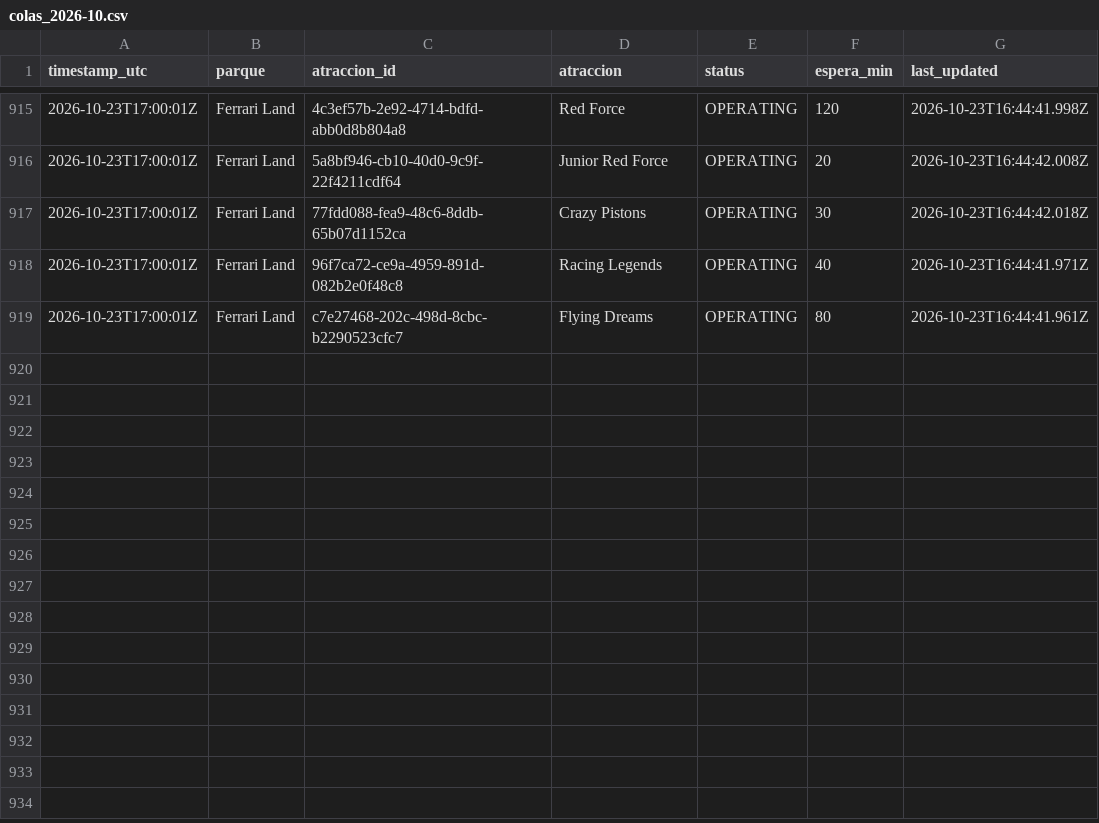
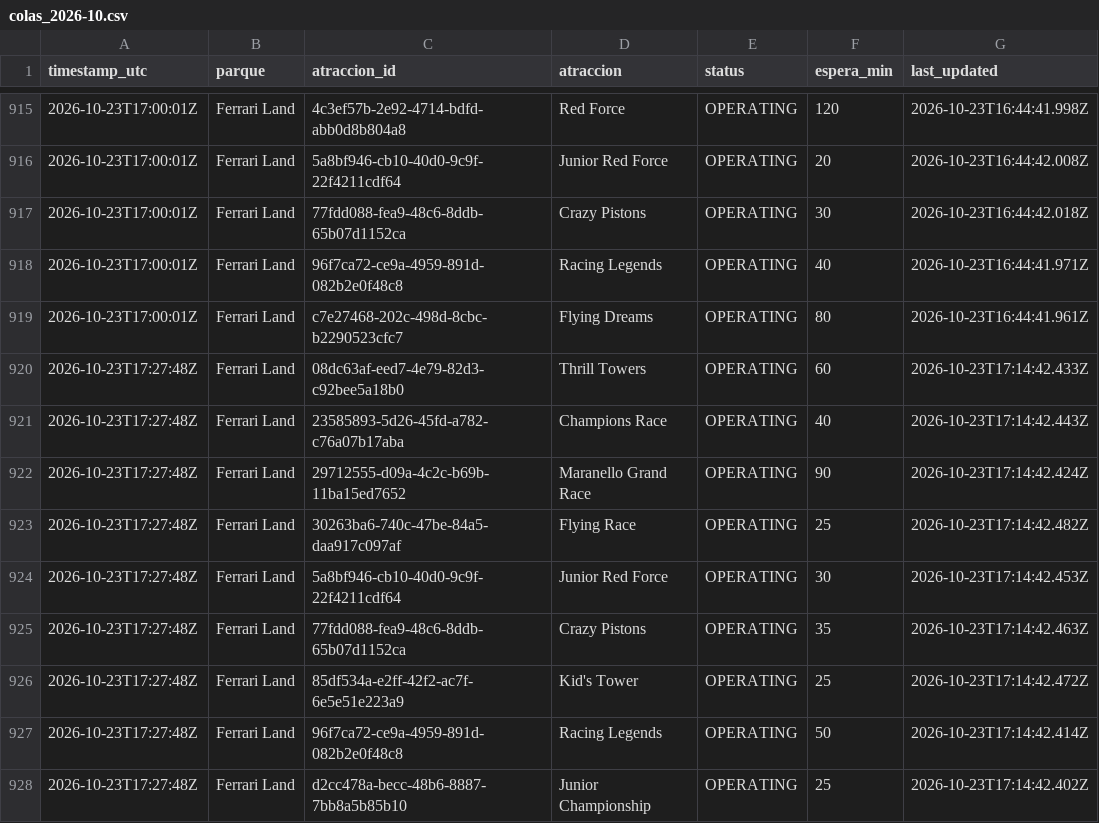
Before and after one commit to ridehunters/colas-portaventura, a CSV file: data/historico/colas_2026-10.csv, drawn as a sheet; only a part is shown, gaps mark what is left out.

```diff
--- a/data/historico/colas_2026-10.csv
+++ b/data/historico/colas_2026-10.csv
@@ -919 +919,10 @@ timestamp_utc,parque,atraccion_id,atraccion,status,espera_min,last_updated
 2026-10-23T17:00:01Z,Ferrari Land,c7e27468-202c-498d-8cbc-b2290523cfc7,Flying Dreams,OPERATING,80,2026-10-23T16:44:41.961Z
+2026-10-23T17:27:48Z,Ferrari Land,08dc63af-eed7-4e79-82d3-c92bee5a18b0,Thrill Towers,OPERATING,60,2026-10-23T17:14:42.433Z
+2026-10-23T17:27:48Z,Ferrari Land,23585893-5d26-45fd-a782-c76a07b17aba,Champions Race,OPERATING,40,2026-10-23T17:14:42.443Z
+2026-10-23T17:27:48Z,Ferrari Land,29712555-d09a-4c2c-b69b-11ba15ed7652,Maranello Grand Race,OPERATING,90,2026-10-23T17:14:42.424Z
+2026-10-23T17:27:48Z,Ferrari Land,30263ba6-740c-47be-84a5-daa917c097af,Flying Race,OPERATING,25,2026-10-23T17:14:42.482Z
+2026-10-23T17:27:48Z,Ferrari Land,5a8bf946-cb10-40d0-9c9f-22f4211cdf64,Junior Red Force,OPERATING,30,2026-10-23T17:14:42.453Z
+2026-10-23T17:27:48Z,Ferrari Land,77fdd088-fea9-48c6-8ddb-65b07d1152ca,Crazy Pistons,OPERATING,35,2026-10-23T17:14:42.463Z
+2026-10-23T17:27:48Z,Ferrari Land,85df534a-e2ff-42f2-ac7f-6e5e51e223a9,Kid's Tower,OPERATING,25,2026-10-23T17:14:42.472Z
+2026-10-23T17:27:48Z,Ferrari Land,96f7ca72-ce9a-4959-891d-082b2e0f48c8,Racing Legends,OPERATING,50,2026-10-23T17:14:42.414Z
+2026-10-23T17:27:48Z,Ferrari Land,d2cc478a-becc-48b6-8887-7bb8a5b85b10,Junior Championship,OPERATING,25,2026-10-23T17:14:42.402Z
```
Also changed, not shown: data/historico/queuetimes_2026-10.csv.
